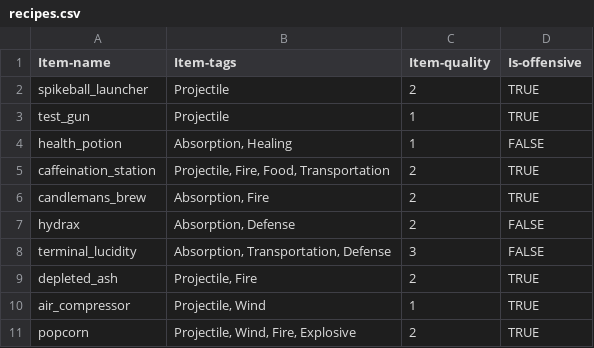
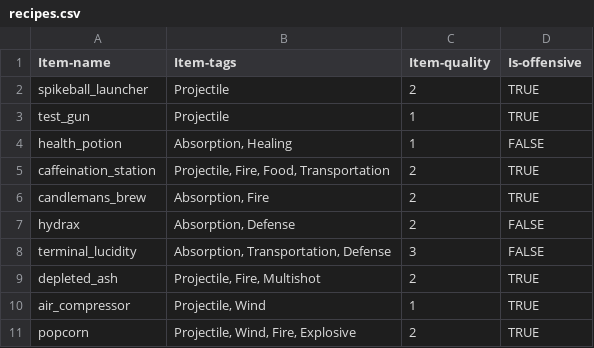
Before and after one commit to AidanCooper2003/AshenSkies, a CSV file: csv/recipes.csv, drawn as a sheet.

```diff
--- a/csv/recipes.csv
+++ b/csv/recipes.csv
@@ -8,3 +8,3 @@ hydrax,"Absorption, Defense",2,FALSE
 terminal_lucidity,"Absorption, Transportation, Defense",3,FALSE
-depleted_ash,"Projectile, Fire",2,TRUE
+depleted_ash,"Projectile, Fire, Multishot",2,TRUE
 air_compressor,"Projectile, Wind",1,TRUE
```
Also changed, not shown: csv/resources.csv, 15 other files.
